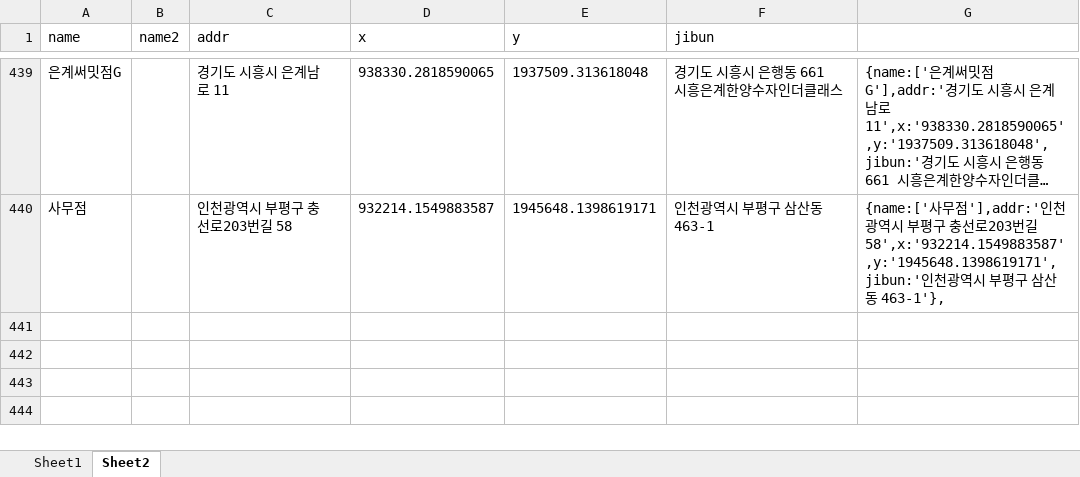
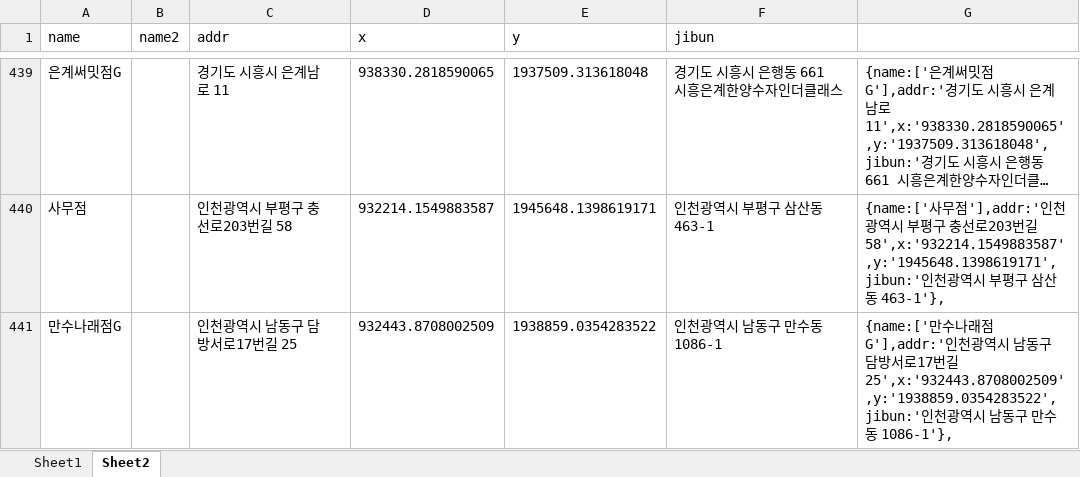
Before and after one commit to hyeokpark/atm, an Excel workbook: atm_v0.02.xlsx, sheet Sheet2, drawn as a sheet; only a part is shown, gaps mark what is left out; long unchanged cells end in …; values as stored, in another font and other column widths than the file's, no borders; the diff names each change by its address in the sheet, - before the commit and + after, or states it on an @@ line.

```diff
--- a/atm_v0.02.xlsx (sheet Sheet2)
+++ b/atm_v0.02.xlsx (sheet Sheet2)
+row 441: 만수나래점G |  | 인천광역시 남동구 담방서로17번길 25 | 932443.8708002509 | 1938859.0354283522 | 인천광역시 남동구 만수동 1086-1 | {name:['만수나래점G'],addr:'인천광역시 남동구 담방서로17번길 25',x:'932443.8708002509',y:'1938859.0354283522',jibun:'인천광역시 남동구 만수동 1086-1'},
```
Also changed, not shown: 1 other file.
